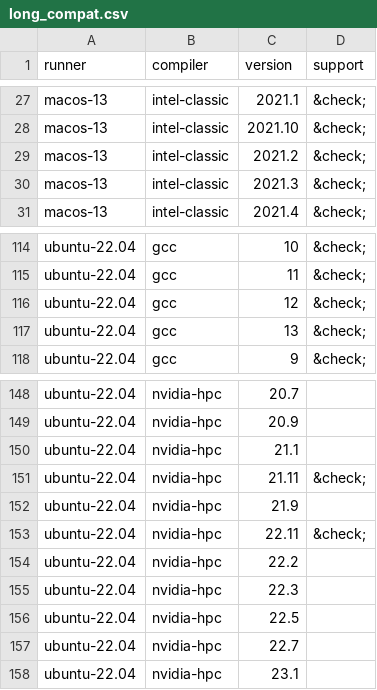
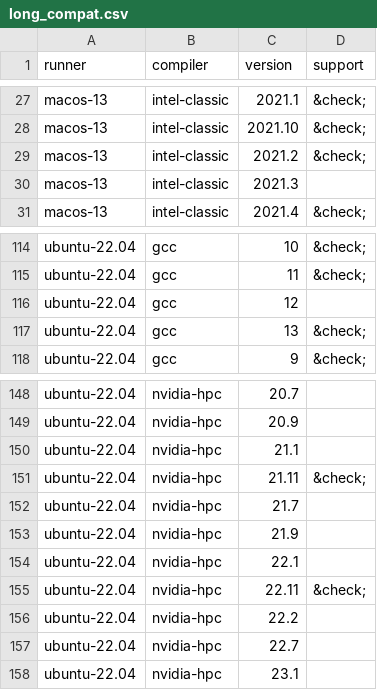
Before and after one commit to fortran-lang/setup-fortran, a CSV file: .github/compat/long_compat.csv, drawn as a sheet; only a part is shown, gaps mark what is left out.

```diff
--- a/.github/compat/long_compat.csv
+++ b/.github/compat/long_compat.csv
@@ -29,3 +29,3 @@ macos-13,intel-classic,2021.10,&check;
 macos-13,intel-classic,2021.2,&check;
-macos-13,intel-classic,2021.3,&check;
+macos-13,intel-classic,2021.3,
 macos-13,intel-classic,2021.4,&check;
@@ -115,3 +115,3 @@ ubuntu-22.04,gcc,10,&check;
 ubuntu-22.04,gcc,11,&check;
-ubuntu-22.04,gcc,12,&check;
+ubuntu-22.04,gcc,12,
 ubuntu-22.04,gcc,13,&check;
@@ -151,7 +151,7 @@ ubuntu-22.04,nvidia-hpc,21.1,
 ubuntu-22.04,nvidia-hpc,21.11,&check;
+ubuntu-22.04,nvidia-hpc,21.7,
 ubuntu-22.04,nvidia-hpc,21.9,
+ubuntu-22.04,nvidia-hpc,22.1,
 ubuntu-22.04,nvidia-hpc,22.11,&check;
 ubuntu-22.04,nvidia-hpc,22.2,
-ubuntu-22.04,nvidia-hpc,22.3,
-ubuntu-22.04,nvidia-hpc,22.5,
 ubuntu-22.04,nvidia-hpc,22.7,
```
Also changed, not shown: .github/compat/compat.csv, 1 other file.
